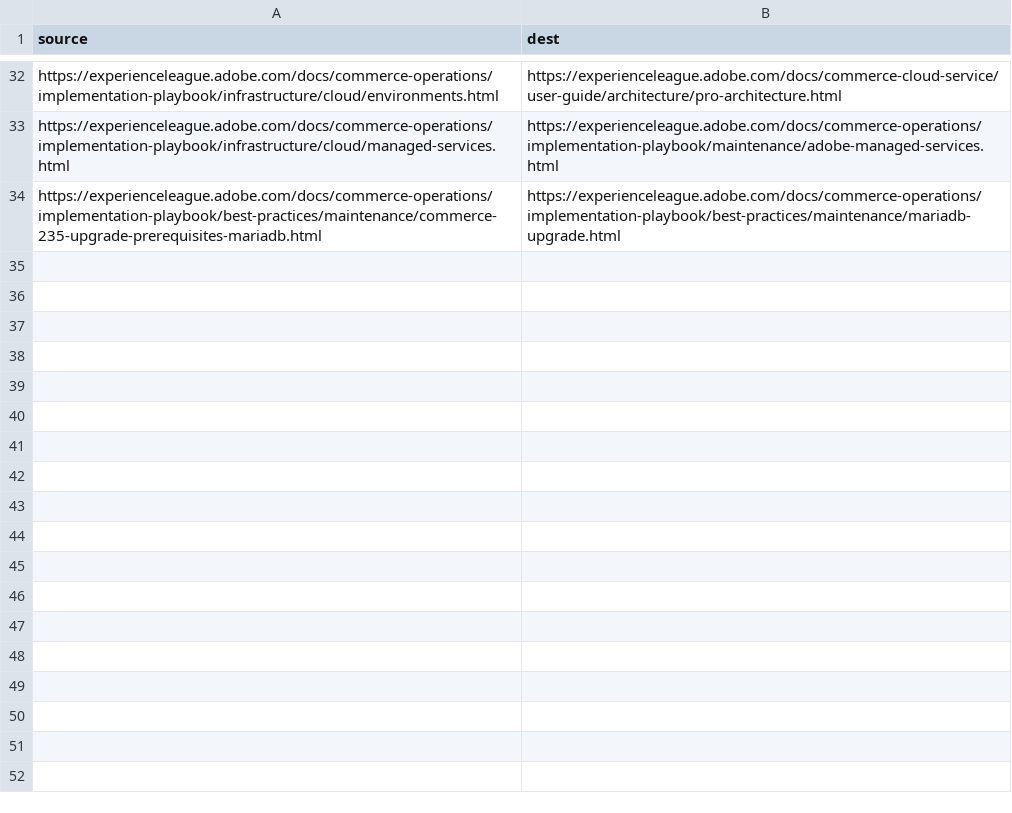
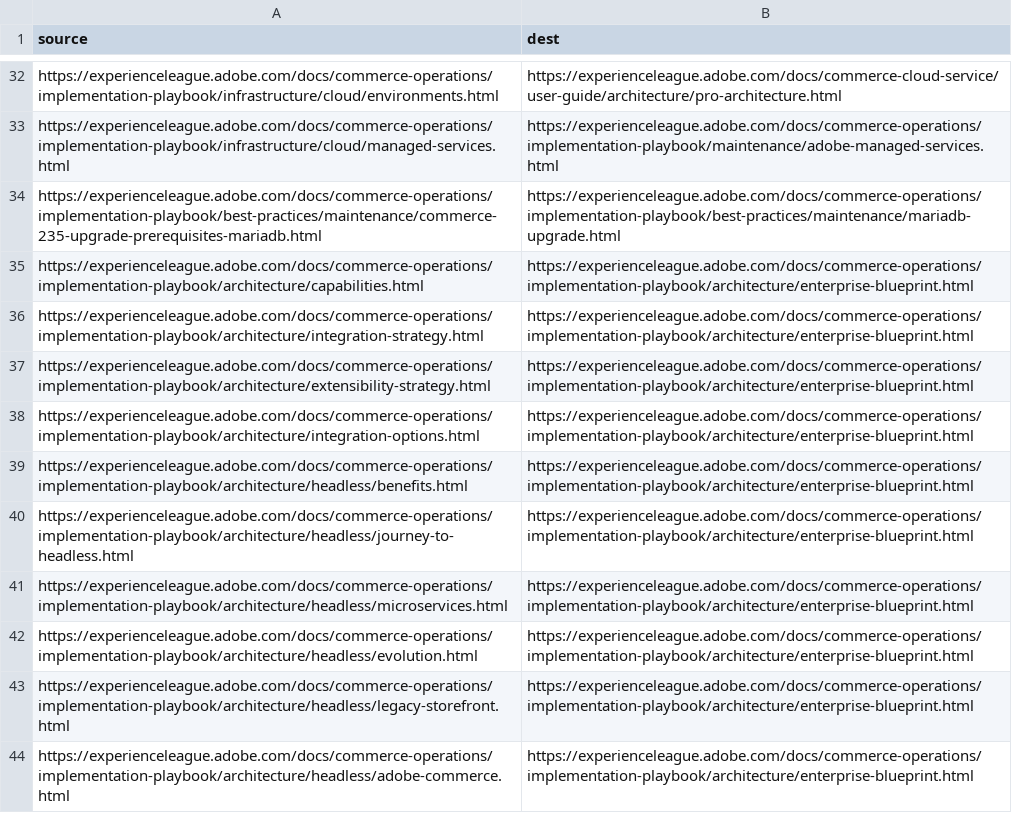
Before and after one commit to AdobeDocs/commerce-operations.it-IT, a CSV file: redirects.csv, drawn as a sheet; only a part is shown, gaps mark what is left out; the diff names each change by its address in the sheet, - before the commit and + after, or states it on an @@ line.

```diff
--- a/redirects.csv
+++ b/redirects.csv
+row 35: https://experienceleague.adobe.com/docs/commerce-operations/implementation-playbook/architecture/capabilities.html | https://experienceleague.adobe.com/docs/commerce-operations/implementation-playbook/architecture/enterprise-blueprint.html
+row 36: https://experienceleague.adobe.com/docs/commerce-operations/implementation-playbook/architecture/integration-strategy.html | https://experienceleague.adobe.com/docs/commerce-operations/implementation-playbook/architecture/enterprise-blueprint.html
+row 37: https://experienceleague.adobe.com/docs/commerce-operations/implementation-playbook/architecture/extensibility-strategy.html | https://experienceleague.adobe.com/docs/commerce-operations/implementation-playbook/architecture/enterprise-blueprint.html
+row 38: https://experienceleague.adobe.com/docs/commerce-operations/implementation-playbook/architecture/integration-options.html | https://experienceleague.adobe.com/docs/commerce-operations/implementation-playbook/architecture/enterprise-blueprint.html
+row 39: https://experienceleague.adobe.com/docs/commerce-operations/implementation-playbook/architecture/headless/benefits.html | https://experienceleague.adobe.com/docs/commerce-operations/implementation-playbook/architecture/enterprise-blueprint.html
+row 40: https://experienceleague.adobe.com/docs/commerce-operations/implementation-playbook/architecture/headless/journey-to-headless.html | https://experienceleague.adobe.com/docs/commerce-operations/implementation-playbook/architecture/enterprise-blueprint.html
+row 41: https://experienceleague.adobe.com/docs/commerce-operations/implementation-playbook/architecture/headless/microservices.html | https://experienceleague.adobe.com/docs/commerce-operations/implementation-playbook/architecture/enterprise-blueprint.html
+row 42: https://experienceleague.adobe.com/docs/commerce-operations/implementation-playbook/architecture/headless/evolution.html | https://experienceleague.adobe.com/docs/commerce-operations/implementation-playbook/architecture/enterprise-blueprint.html
+row 43: https://experienceleague.adobe.com/docs/commerce-operations/implementation-playbook/architecture/headless/legacy-storefront.html | https://experienceleague.adobe.com/docs/commerce-operations/implementation-playbook/architecture/enterprise-blueprint.html
+row 44: https://experienceleague.adobe.com/docs/commerce-operations/implementation-playbook/architecture/headless/adobe-commerce.html | https://experienceleague.adobe.com/docs/commerce-operations/implementation-playbook/architecture/enterprise-blueprint.html
```
Also changed, not shown: 2 other files.
